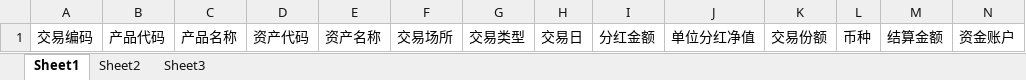
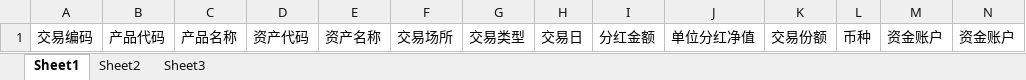
Before and after one commit to yxxcrtd/zgbs3.0, an Excel workbook: tams-valuation-parent/tams-valuation/src/main/resources/tpl/trademanage/trdfundbonusvaluationtrade/TrdFundBonusValuationTrade001.xlsx, sheet Sheet1, drawn as a sheet; values as stored, in another font and other column widths than the file's, no borders; the diff names each change by its address in the sheet, - before the commit and + after, or states it on an @@ line.

```diff
--- a/tams-valuation-parent/tams-valuation/src/main/resources/tpl/trademanage/trdfundbonusvaluationtrade/TrdFundBonusValuationTrade001.xlsx (sheet Sheet1)
+++ b/tams-valuation-parent/tams-valuation/src/main/resources/tpl/trademanage/trdfundbonusvaluationtrade/TrdFundBonusValuationTrade001.xlsx (sheet Sheet1)
-M1: 结算金额
+M1: 资金账户
```
Also changed, not shown: 18 other files.
